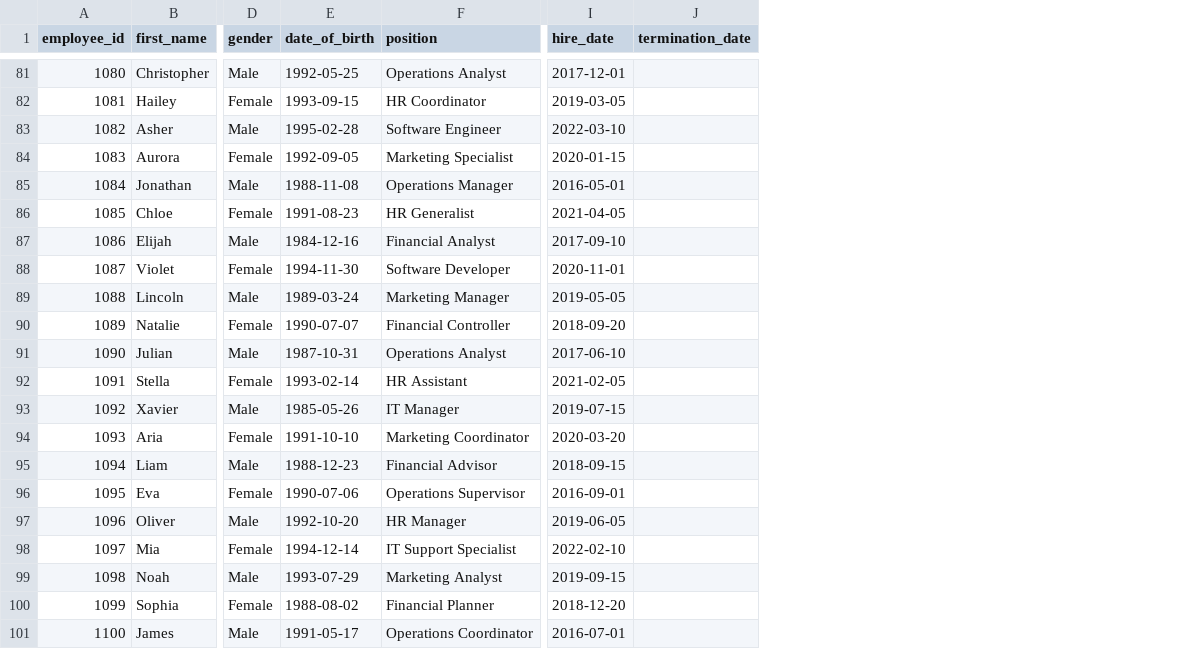
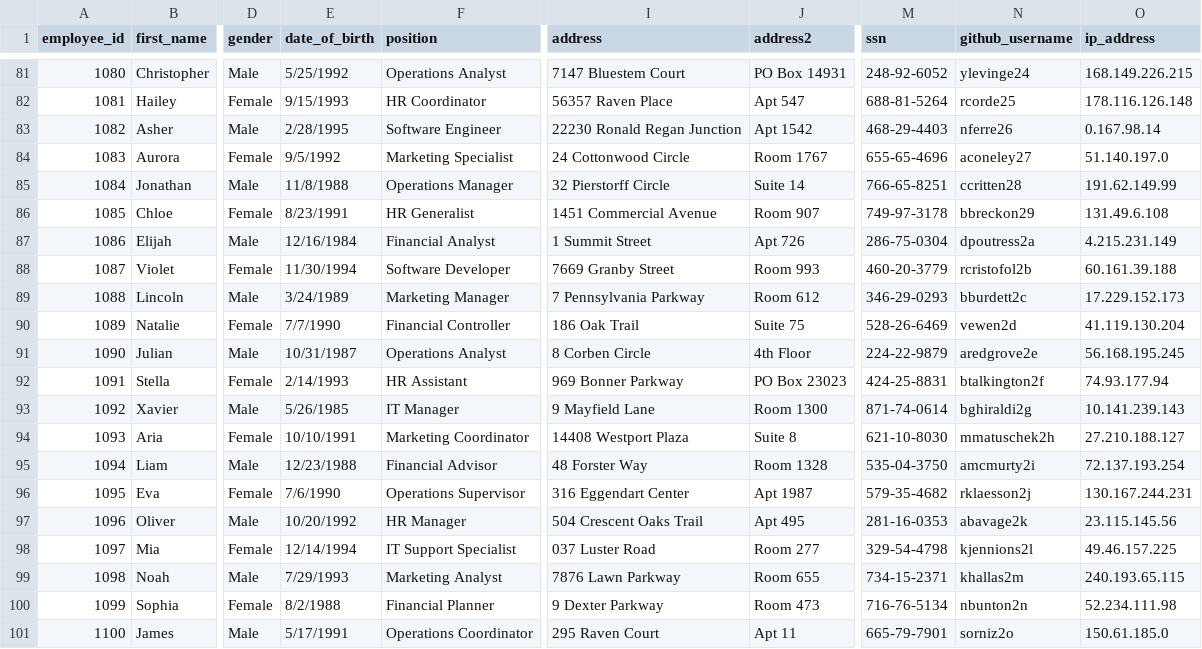
Before and after one commit to Ian-Fogelman/PS-sql-server-automating-data-cleansing, a CSV file: Data/HRIS.csv, drawn as a sheet; only a part is shown, gaps mark what is left out; removed rows and columns are numbered as before the commit, all else as after; the diff covers the shown part only; the diff names each change by its address in the sheet, - before the commit and + after, or states it on an @@ line.

```diff
--- a/Data/HRIS.csv
+++ b/Data/HRIS.csv
-column I (hire_date), rows 81-101: 2017-12-01 | 2019-03-05 | 2022-03-10 | 2020-01-15 | 2016-05-01 | 2021-04-05 | 2017-09-10 | 2020-11-01 | 2019-05-05 | 2018-09-20 | 2017-06-10 | 2021-02-05 | 2019-07-15 | 2020-03-20 | 2018-09-15 | 2016-09-01 | 2019-06-05 | 2022-02-10 | 2019-09-15 | 2018-12-20 | 2016-07-01
-column J (termination_date), empty
+column I (address), rows 81-101: 7147 Bluestem Court | 56357 Raven Place | 22230 Ronald Regan Junction | 24 Cottonwood Circle | 32 Pierstorff Circle | 1451 Commercial Avenue | 1 Summit Street | 7669 Granby Street | 7 Pennsylvania Parkway | 186 Oak Trail | 8 Corben Circle | 969 Bonner Parkway | 9 Mayfield Lane | 14408 Westport Plaza | 48 Forster Way | 316 Eggendart Center | 504 Crescent Oaks Trail | 037 Luster Road | 7876 Lawn Parkway | 9 Dexter Parkway | 295 Raven Court
+column J (address2), rows 81-101: PO Box 14931 | Apt 547 | Apt 1542 | Room 1767 | Suite 14 | Room 907 | Apt 726 | Room 993 | Room 612 | Suite 75 | 4th Floor | PO Box 23023 | Room 1300 | Suite 8 | Room 1328 | Apt 1987 | Apt 495 | Room 277 | Room 655 | Room 473 | Apt 11
+column M (ssn), rows 81-101: 248-92-6052 | 688-81-5264 | 468-29-4403 | 655-65-4696 | 766-65-8251 | 749-97-3178 | 286-75-0304 | 460-20-3779 | 346-29-0293 | 528-26-6469 | 224-22-9879 | 424-25-8831 | 871-74-0614 | 621-10-8030 | 535-04-3750 | 579-35-4682 | 281-16-0353 | 329-54-4798 | 734-15-2371 | 716-76-5134 | 665-79-7901
+column N (github_username), rows 81-101: ylevinge24 | rcorde25 | nferre26 | aconeley27 | ccritten28 | bbreckon29 | dpoutress2a | rcristofol2b | bburdett2c | vewen2d | aredgrove2e | btalkington2f | bghiraldi2g | mmatuschek2h | amcmurty2i | rklaesson2j | abavage2k | kjennions2l | khallas2m | nbunton2n | sorniz2o
+column O (ip_address), rows 81-101: 168.149.226.215 | 178.116.126.148 | 0.167.98.14 | 51.140.197.0 | 191.62.149.99 | 131.49.6.108 | 4.215.231.149 | 60.161.39.188 | 17.229.152.173 | 41.119.130.204 | 56.168.195.245 | 74.93.177.94 | 10.141.239.143 | 27.210.188.127 | 72.137.193.254 | 130.167.244.231 | 23.115.145.56 | 49.46.157.225 | 240.193.65.115 | 52.234.111.98 | 150.61.185.0
-E81 (date_of_birth): 1992-05-25
+E81 (date_of_birth): 5/25/1992
-E82 (date_of_birth): 1993-09-15
+E82 (date_of_birth): 9/15/1993
-E83 (date_of_birth): 1995-02-28
+E83 (date_of_birth): 2/28/1995
-E84 (date_of_birth): 1992-09-05
+E84 (date_of_birth): 9/5/1992
-E85 (date_of_birth): 1988-11-08
+E85 (date_of_birth): 11/8/1988
-E86 (date_of_birth): 1991-08-23
+E86 (date_of_birth): 8/23/1991
-E87 (date_of_birth): 1984-12-16
+E87 (date_of_birth): 12/16/1984
-E88 (date_of_birth): 1994-11-30
+E88 (date_of_birth): 11/30/1994
-E89 (date_of_birth): 1989-03-24
+E89 (date_of_birth): 3/24/1989
-E90 (date_of_birth): 1990-07-07
+E90 (date_of_birth): 7/7/1990
-E91 (date_of_birth): 1987-10-31
+E91 (date_of_birth): 10/31/1987
-E92 (date_of_birth): 1993-02-14
+E92 (date_of_birth): 2/14/1993
-E93 (date_of_birth): 1985-05-26
+E93 (date_of_birth): 5/26/1985
-E94 (date_of_birth): 1991-10-10
+E94 (date_of_birth): 10/10/1991
-E95 (date_of_birth): 1988-12-23
+E95 (date_of_birth): 12/23/1988
-E96 (date_of_birth): 1990-07-06
+E96 (date_of_birth): 7/6/1990
-E97 (date_of_birth): 1992-10-20
+E97 (date_of_birth): 10/20/1992
-E98 (date_of_birth): 1994-12-14
+E98 (date_of_birth): 12/14/1994
-E99 (date_of_birth): 1993-07-29
+E99 (date_of_birth): 7/29/1993
-E100 (date_of_birth): 1988-08-02
+E100 (date_of_birth): 8/2/1988
-E101 (date_of_birth): 1991-05-17
+E101 (date_of_birth): 5/17/1991
```
Also changed, not shown: 79 edited cells elsewhere in this file, 2 other files.
